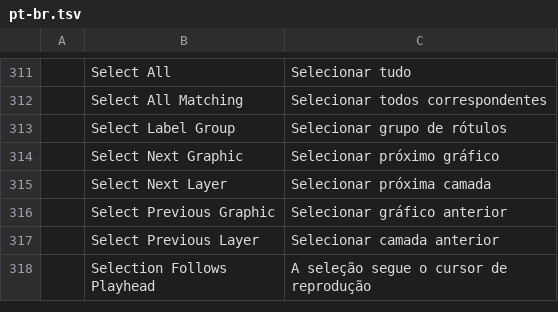
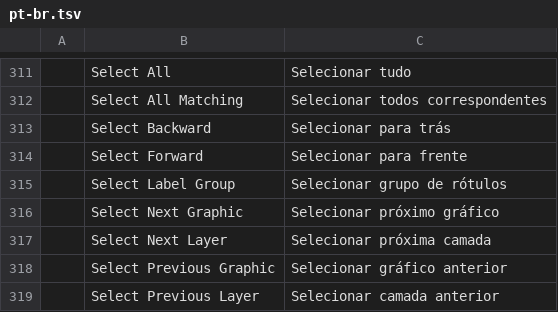
Before and after one commit to storytold/filmcraft, a TSV file: crates/ui-egui/src/i18n/pt-br.tsv, drawn as a sheet; only a part is shown, gaps mark what is left out; the shorter side is filled out with more unchanged rows; the diff names each change by its address in the sheet, - before the commit and + after, or states it on an @@ line.

```diff
--- a/crates/ui-egui/src/i18n/pt-br.tsv
+++ b/crates/ui-egui/src/i18n/pt-br.tsv
+row 313:  | Select Backward | Selecionar para trás
+row 314:  | Select Forward | Selecionar para frente
```
Also changed, not shown: crates/ui-egui/src/i18n/es.tsv, crates/ui-egui/src/i18n/ja.tsv, 6 other files.
